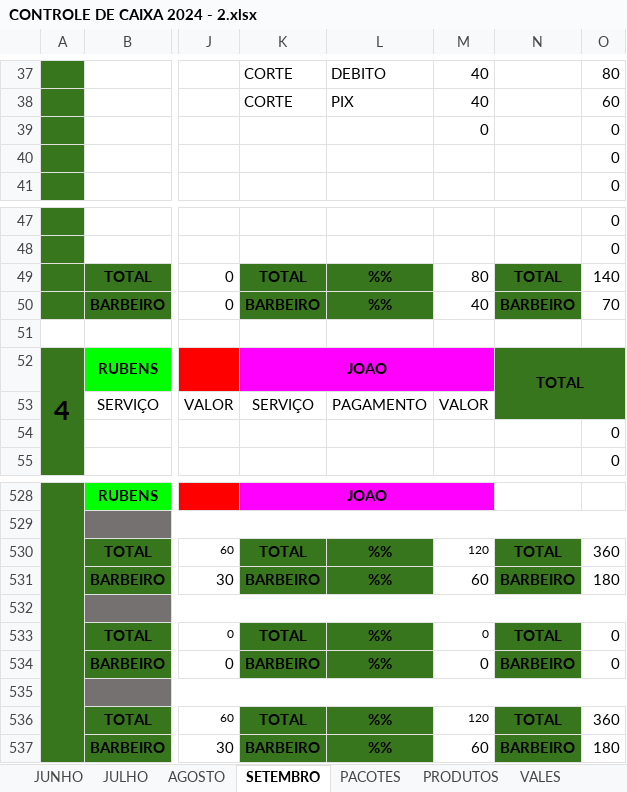
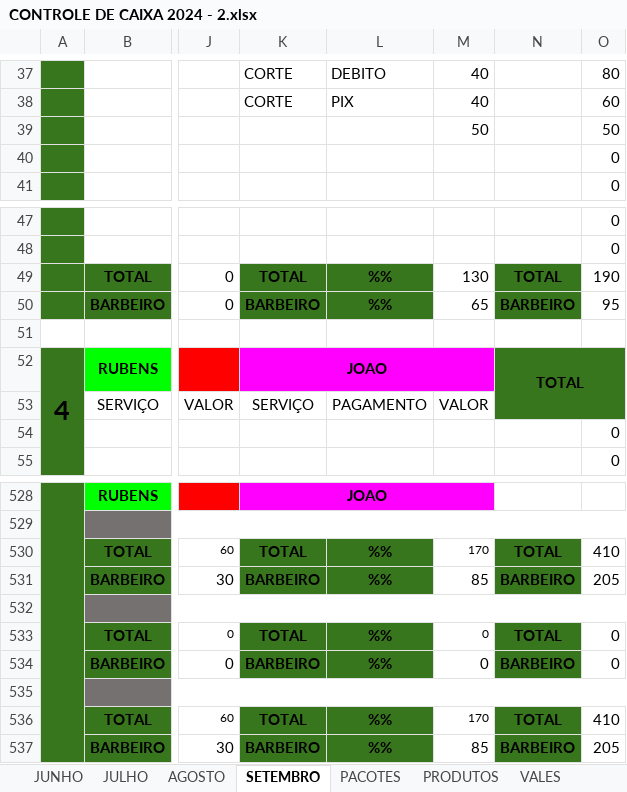
Before and after one commit to joaosantosxps/controle, an Excel workbook: CONTROLE DE CAIXA 2024 - 2.xlsx, sheet SETEMBRO, drawn as a sheet; only a part is shown, gaps mark what is left out; values as stored, in another font and other column widths than the file's, no borders; removed rows and columns are numbered as before the commit, all else as after; rows hold the shown columns only; the diff names each change by its address in the sheet, - before the commit and + after, or states it on an @@ line.

Commit message:
dia 03

```diff
--- a/CONTROLE DE CAIXA 2024 - 2.xlsx (sheet SETEMBRO)
+++ b/CONTROLE DE CAIXA 2024 - 2.xlsx (sheet SETEMBRO)
-row 39:  |  |  |  |  | 0 |  | 0
+row 39:  |  |  |  |  | 50 |  | 50
-M49: 80
+M49: 130
-O49: 140
+O49: 190
-M50: 40
+M50: 65
-O50: 70
+O50: 95
-M530: 120
+M530: 170
-O530: 360
+O530: 410
-M531: 60
+M531: 85
-O531: 180
+O531: 205
-M536: 120
+M536: 170
-O536: 360
+O536: 410
-M537: 60
+M537: 85
-O537: 180
+O537: 205
```
